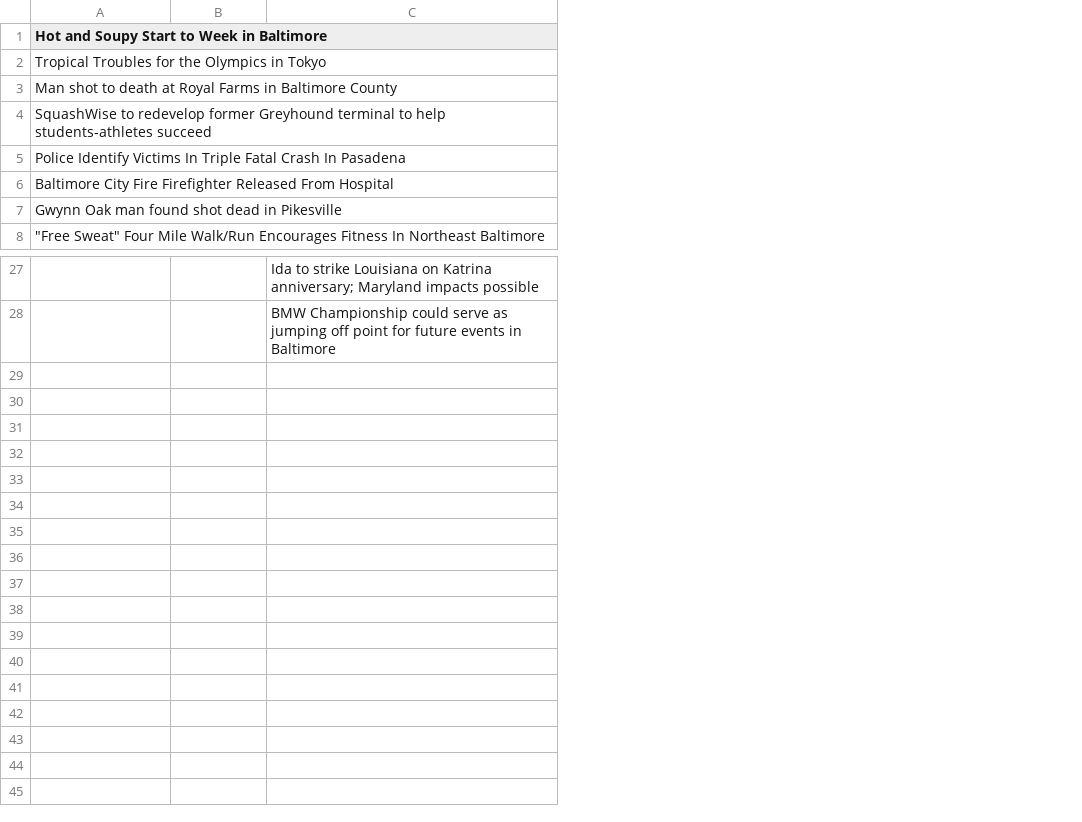
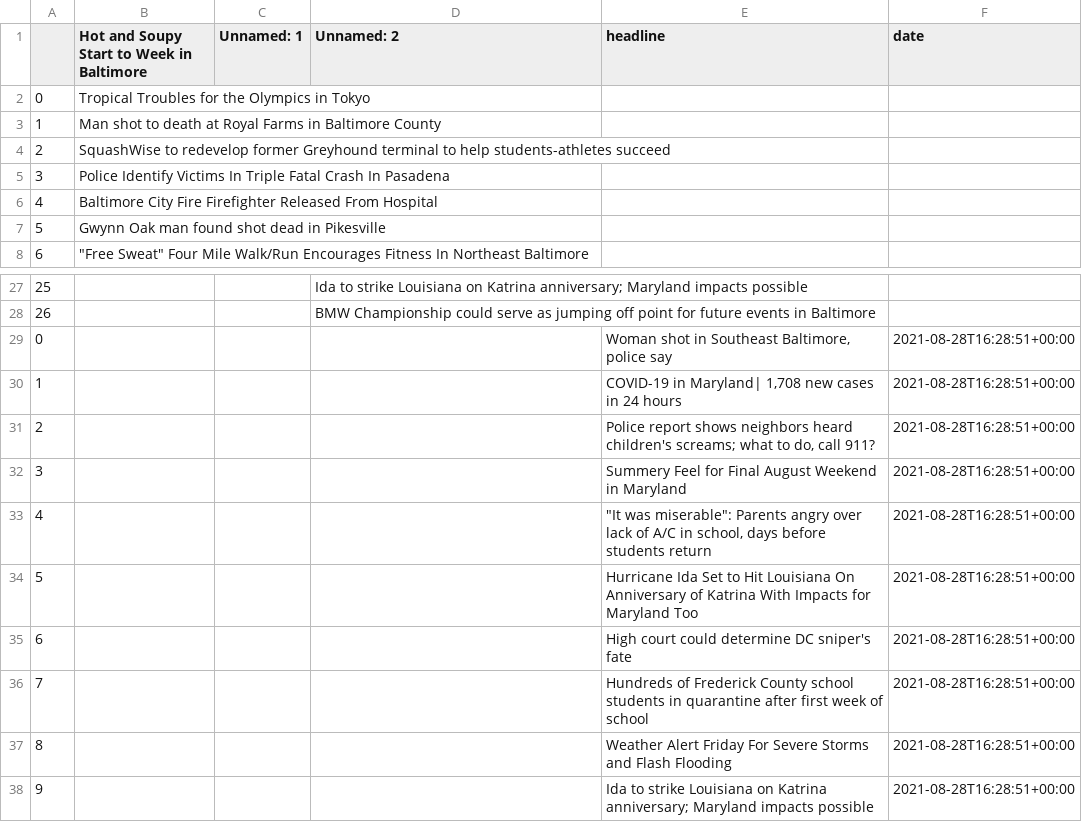
Before and after one commit to msalexford/fox45_scraper, a CSV file: fox45_headlines.csv, drawn as a sheet; only a part is shown, gaps mark what is left out; addresses are those after the commit; the diff names each change by its address in the sheet, - before the commit and + after, or states it on an @@ line.

```diff
--- a/fox45_headlines.csv
+++ b/fox45_headlines.csv
+column A, rows 2-8: 0 | 1 | 2 | 3 | 4 | 5 | 6; rows 27-28: 25 | 26
+column E (headline), empty
+column F (date), empty
-C1: (empty)
+C1: Unnamed: 1
-D1: (empty)
+D1: Unnamed: 2
+row 29: 0 |  |  |  | Woman shot in Southeast Baltimore, police say | 2021-08-28T16:28:51+00:00
+row 30: 1 |  |  |  | COVID-19 in Maryland| 1,708 new cases in 24 hours | 2021-08-28T16:28:51+00:00
+row 31: 2 |  |  |  | Police report shows neighbors heard children's screams; what to do, call 911? | 2021-08-28T16:28:51+00:00
+row 32: 3 |  |  |  | Summery Feel for Final August Weekend in Maryland | 2021-08-28T16:28:51+00:00
+row 33: 4 |  |  |  | "It was miserable": Parents angry over lack of A/C in school, days before students return | 2021-08-28T16:28:51+00:00
+row 34: 5 |  |  |  | Hurricane Ida Set to Hit Louisiana On Anniversary of Katrina With Impacts for Maryland Too | 2021-08-28T16:28:51+00:00
+row 35: 6 |  |  |  | High court could determine DC sniper's fate | 2021-08-28T16:28:51+00:00
+row 36: 7 |  |  |  | Hundreds of Frederick County school students in quarantine after first week of school | 2021-08-28T16:28:51+00:00
+row 37: 8 |  |  |  | Weather Alert Friday For Severe Storms and Flash Flooding | 2021-08-28T16:28:51+00:00
+row 38: 9 |  |  |  | Ida to strike Louisiana on Katrina anniversary; Maryland impacts possible | 2021-08-28T16:28:51+00:00
```
